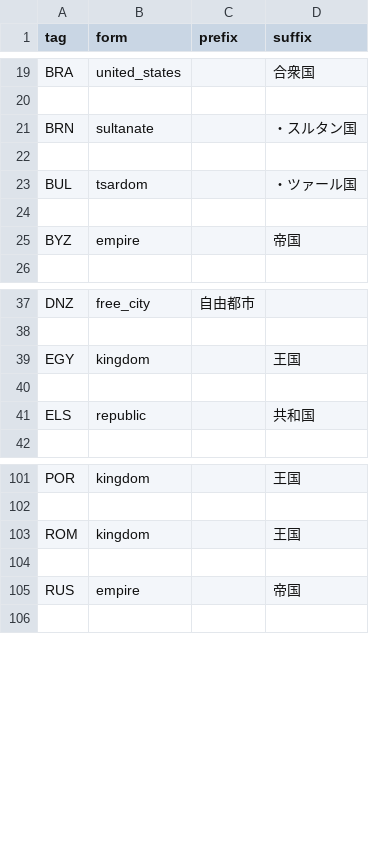
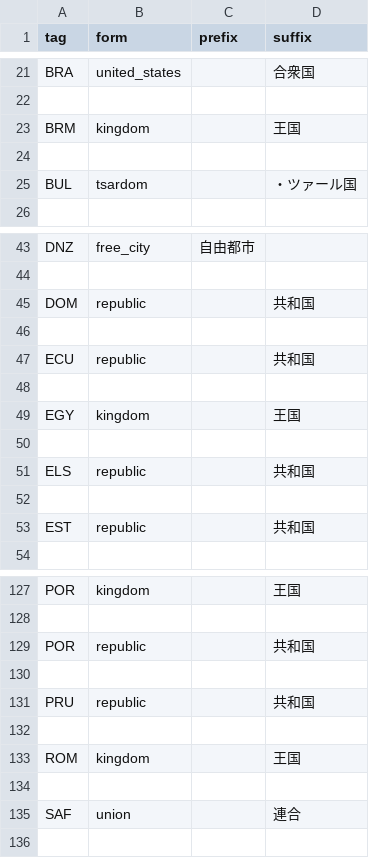
Before and after one commit to EGN-development-team/EGN_add_country_tags, a CSV file: tna/cosmetic.csv, drawn as a sheet; only a part is shown, gaps mark what is left out; the diff covers the shown part only.

```diff
--- a/tna/cosmetic.csv
+++ b/tna/cosmetic.csv
@@ -20,7 +22,5 @@ BRA,united_states,,合衆国
 
-BRN,sultanate,,・スルタン国
+BRM,kingdom,,王国
 
 BUL,tsardom,,・ツァール国
-
-BYZ,empire,,帝国
 
@@ -38,2 +44,6 @@ DNZ,free_city,自由都市,
 
+DOM,republic,,共和国
+
+ECU,republic,,共和国
+
 EGY,kingdom,,王国
@@ -41,2 +51,4 @@ EGY,kingdom,,王国
 ELS,republic,,共和国
+
+EST,republic,,共和国
 
@@ -102,5 +128,9 @@ POR,kingdom,,王国
 
+POR,republic,,共和国
+
+PRU,republic,,共和国
+
 ROM,kingdom,,王国
 
-RUS,empire,,帝国
+SAF,union,,連合
 
```
Also changed, not shown: 38 added rows, 2 removed rows, 1 moved row and 7 edited cells elsewhere in this file, tna/countries.csv, 5 other files.
